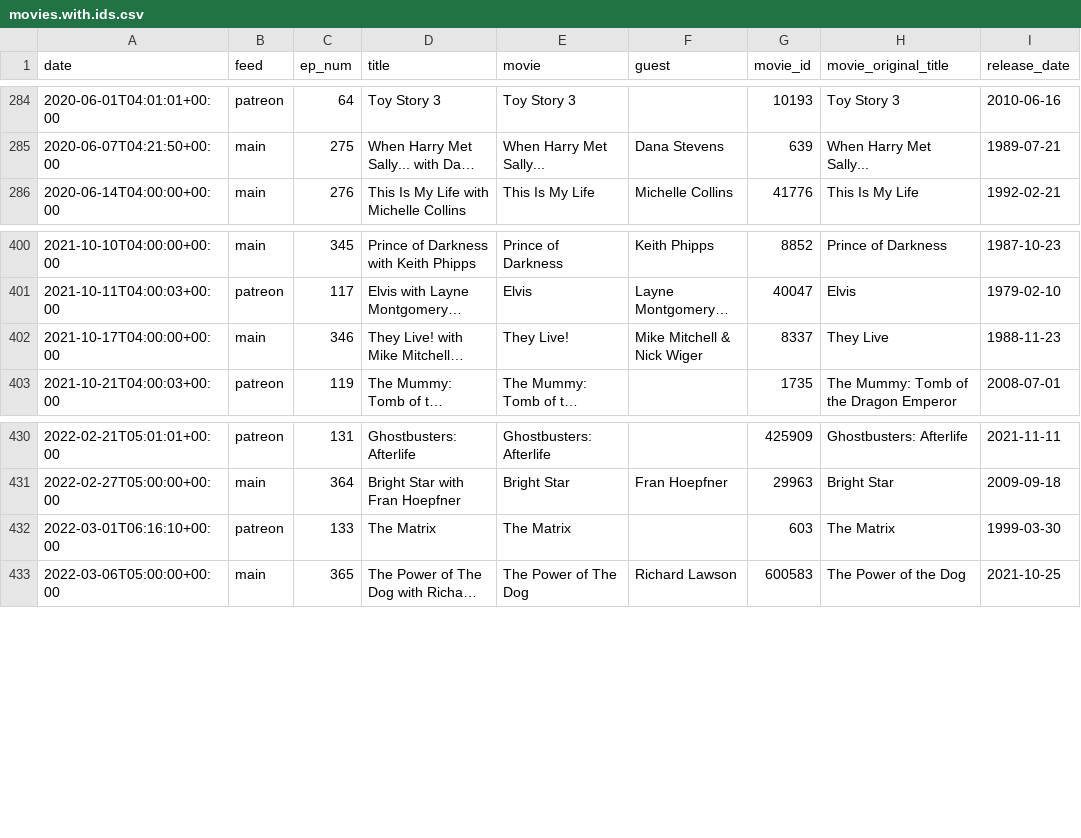
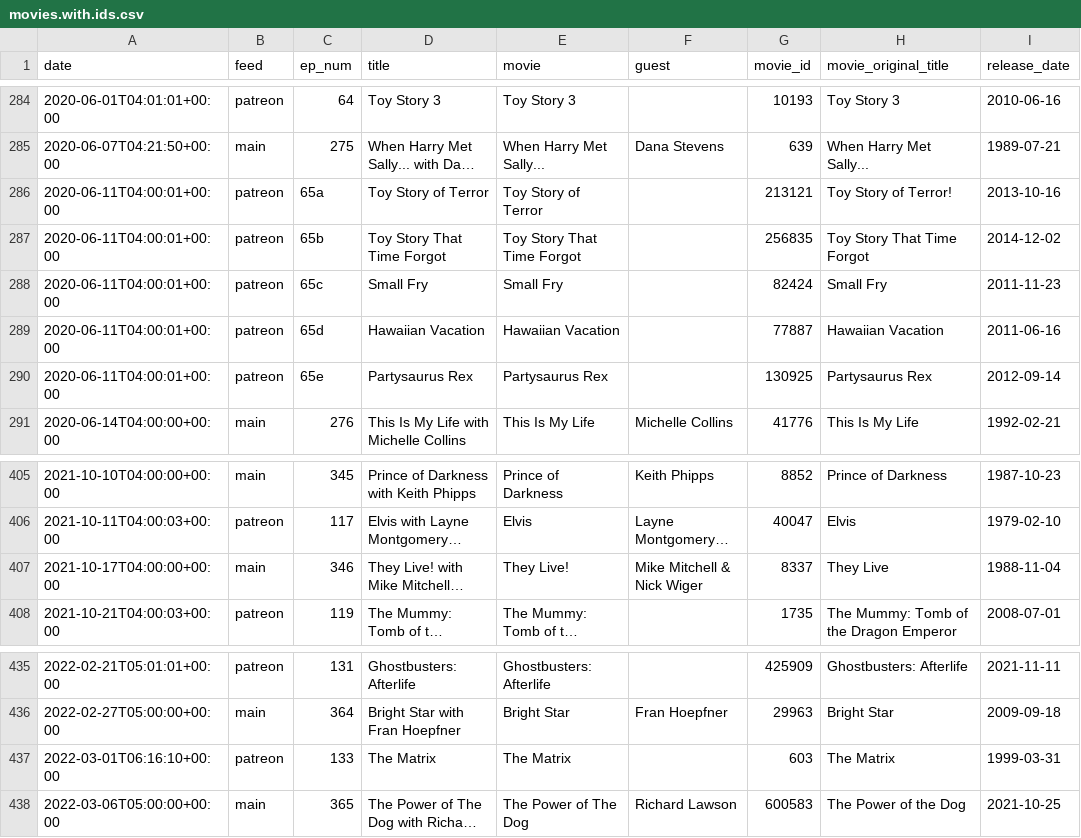
Before and after one commit to mark-jb/blankcheck, a CSV file: movies.with.ids.csv, drawn as a sheet; only a part is shown, gaps mark what is left out; long unchanged cells end in …; addresses are those after the commit; the diff covers the shown part only; the diff names each change by its address in the sheet, - before the commit and + after, or states it on an @@ line.

```diff
--- a/movies.with.ids.csv
+++ b/movies.with.ids.csv
+row 286: 2020-06-11T04:00:01+00:00 | patreon | 65a | Toy Story of Terror | Toy Story of Terror |  | 213121 | Toy Story of Terror! | 2013-10-16
+row 287: 2020-06-11T04:00:01+00:00 | patreon | 65b | Toy Story That Time Forgot | Toy Story That Time Forgot |  | 256835 | Toy Story That Time Forgot | 2014-12-02
+row 288: 2020-06-11T04:00:01+00:00 | patreon | 65c | Small Fry | Small Fry |  | 82424 | Small Fry | 2011-11-23
+row 289: 2020-06-11T04:00:01+00:00 | patreon | 65d | Hawaiian Vacation | Hawaiian Vacation |  | 77887 | Hawaiian Vacation | 2011-06-16
+row 290: 2020-06-11T04:00:01+00:00 | patreon | 65e | Partysaurus Rex | Partysaurus Rex |  | 130925 | Partysaurus Rex | 2012-09-14
-I407 (release_date): 1988-11-23
+I407 (release_date): 1988-11-04
-I437 (release_date): 1999-03-30
+I437 (release_date): 1999-03-31
```
Also changed, not shown: 1 added row, 1 removed row and 28 edited cells elsewhere in this file, movies.cleaned.csv, 3 other files.
